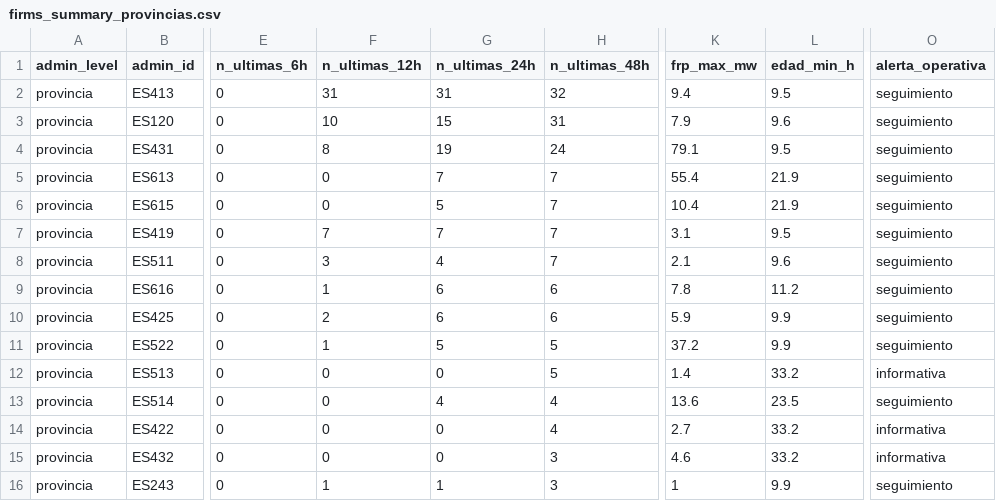
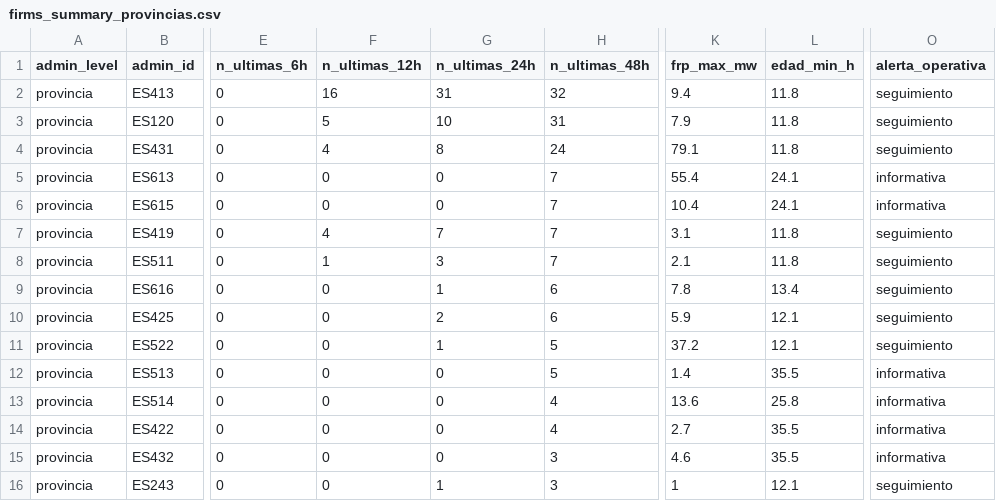
Before and after one commit to santiagomota/visor-fuego, a CSV file: assets/summary/firms_summary_provincias.csv, drawn as a sheet; only a part is shown, gaps mark what is left out; the diff covers the shown part only; the diff names each change by its address in the sheet, - before the commit and + after, or states it on an @@ line.

```diff
--- a/assets/summary/firms_summary_provincias.csv
+++ b/assets/summary/firms_summary_provincias.csv
-F2 (n_ultimas_12h): 31
+F2 (n_ultimas_12h): 16
-L2 (edad_min_h): 9.5
+L2 (edad_min_h): 11.8
-F3 (n_ultimas_12h): 10
+F3 (n_ultimas_12h): 5
-G3 (n_ultimas_24h): 15
+G3 (n_ultimas_24h): 10
-L3 (edad_min_h): 9.6
+L3 (edad_min_h): 11.8
-F4 (n_ultimas_12h): 8
+F4 (n_ultimas_12h): 4
-G4 (n_ultimas_24h): 19
+G4 (n_ultimas_24h): 8
-L4 (edad_min_h): 9.5
+L4 (edad_min_h): 11.8
-G5 (n_ultimas_24h): 7
+G5 (n_ultimas_24h): 0
-L5:L6 (edad_min_h): 21.9
+L5:L6 (edad_min_h): 24.1
-O5:O6 (alerta_operativa): seguimiento
+O5:O6 (alerta_operativa): informativa
-G6 (n_ultimas_24h): 5
+G6 (n_ultimas_24h): 0
-F7 (n_ultimas_12h): 7
+F7 (n_ultimas_12h): 4
-L7 (edad_min_h): 9.5
+L7 (edad_min_h): 11.8
-F8 (n_ultimas_12h): 3
+F8 (n_ultimas_12h): 1
-G8 (n_ultimas_24h): 4
+G8 (n_ultimas_24h): 3
-L8 (edad_min_h): 9.6
+L8 (edad_min_h): 11.8
-F9 (n_ultimas_12h): 1
+F9 (n_ultimas_12h): 0
-G9 (n_ultimas_24h): 6
+G9 (n_ultimas_24h): 1
-L9 (edad_min_h): 11.2
+L9 (edad_min_h): 13.4
-F10 (n_ultimas_12h): 2
+F10 (n_ultimas_12h): 0
-G10 (n_ultimas_24h): 6
+G10 (n_ultimas_24h): 2
-L10:L11 (edad_min_h): 9.9
+L10:L11 (edad_min_h): 12.1
-F11 (n_ultimas_12h): 1
+F11 (n_ultimas_12h): 0
-G11 (n_ultimas_24h): 5
+G11 (n_ultimas_24h): 1
-L12 (edad_min_h): 33.2
+L12 (edad_min_h): 35.5
-G13 (n_ultimas_24h): 4
+G13 (n_ultimas_24h): 0
-L13 (edad_min_h): 23.5
+L13 (edad_min_h): 25.8
-O13 (alerta_operativa): seguimiento
+O13 (alerta_operativa): informativa
-L14:L15 (edad_min_h): 33.2
+L14:L15 (edad_min_h): 35.5
-F16 (n_ultimas_12h): 1
+F16 (n_ultimas_12h): 0
-L16 (edad_min_h): 9.9
+L16 (edad_min_h): 12.1
```
Also changed, not shown: 26 edited cells elsewhere in this file, assets/alerts/operational_alerts.csv, assets/firms/firms_active_fires.csv, 30 other files.
